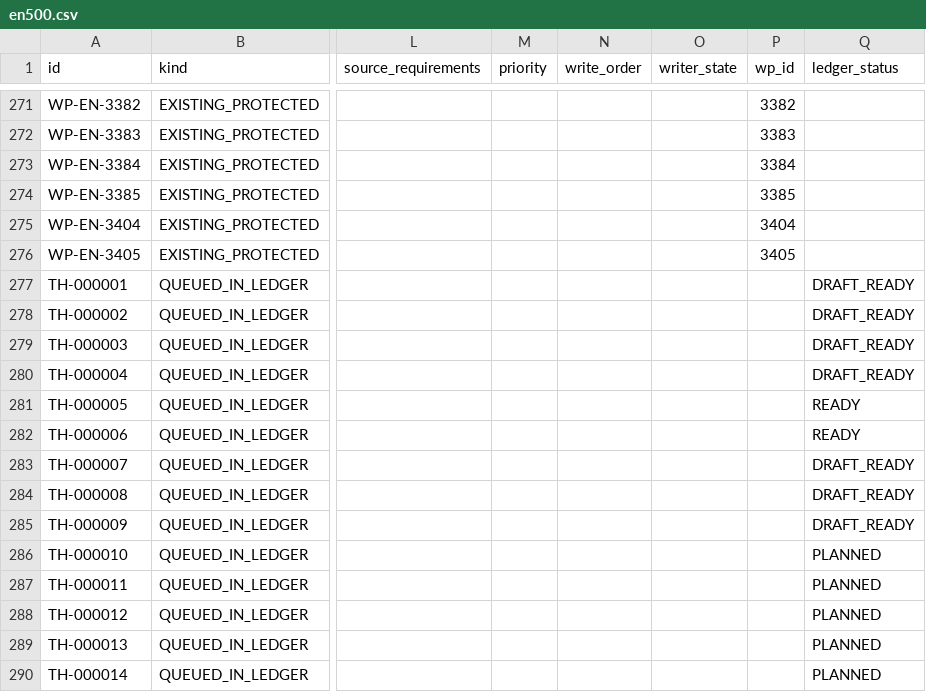
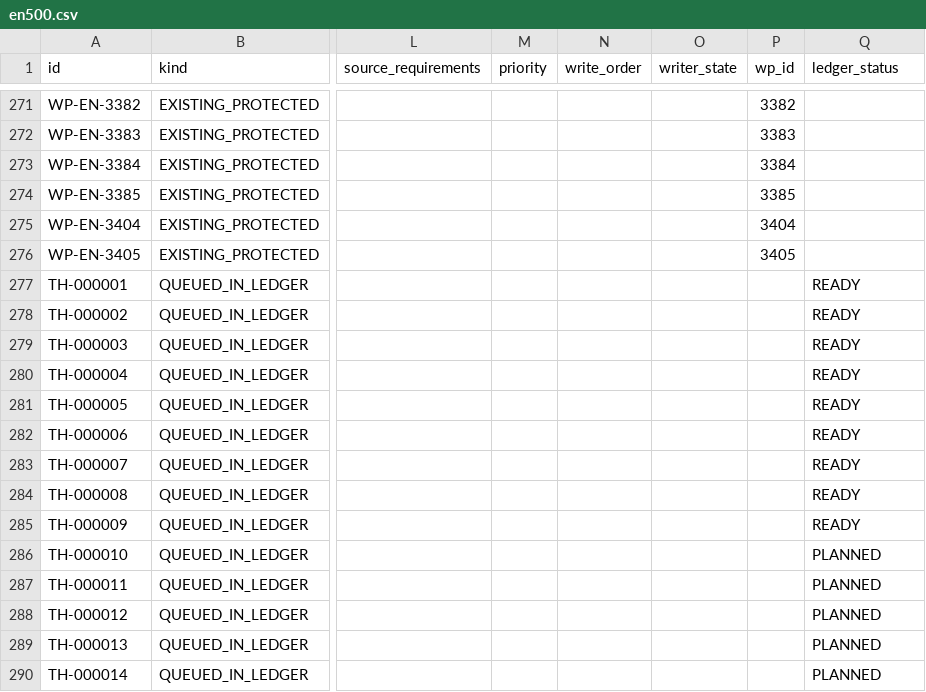
Before and after one commit to thuexemayhanoi/thuha-writer, a CSV file: data/bilingual/matrix/en500.csv, drawn as a sheet; only a part is shown, gaps mark what is left out; the diff names each change by its address in the sheet, - before the commit and + after, or states it on an @@ line.

```diff
--- a/data/bilingual/matrix/en500.csv
+++ b/data/bilingual/matrix/en500.csv
-Q277:Q280 (ledger_status): DRAFT_READY
+Q277:Q280 (ledger_status): READY
-Q283:Q285 (ledger_status): DRAFT_READY
+Q283:Q285 (ledger_status): READY
```
Also changed, not shown: 50 other files.
